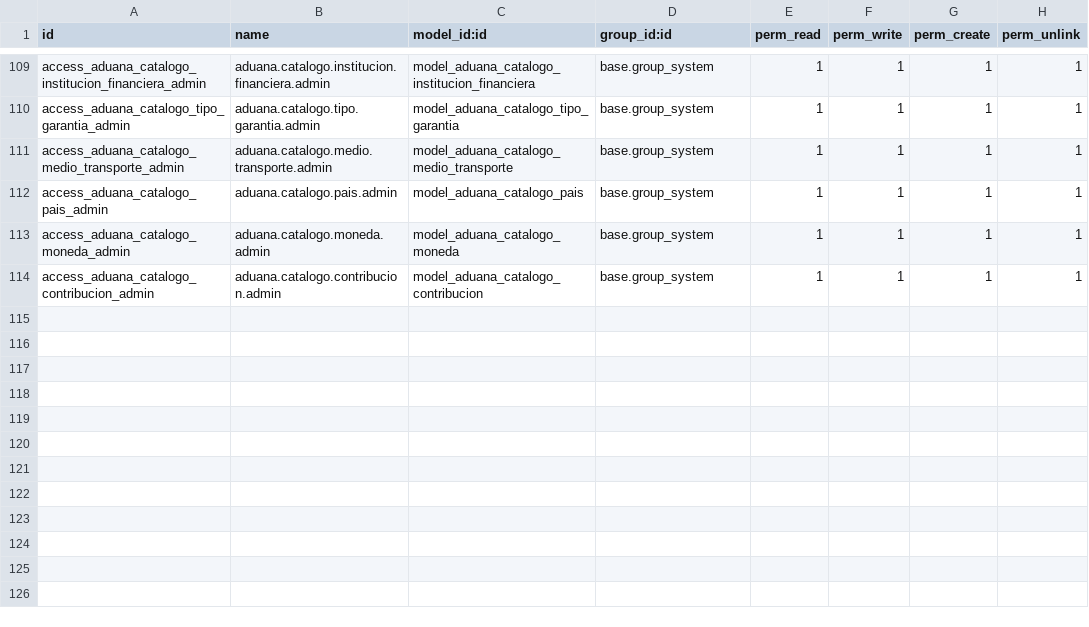
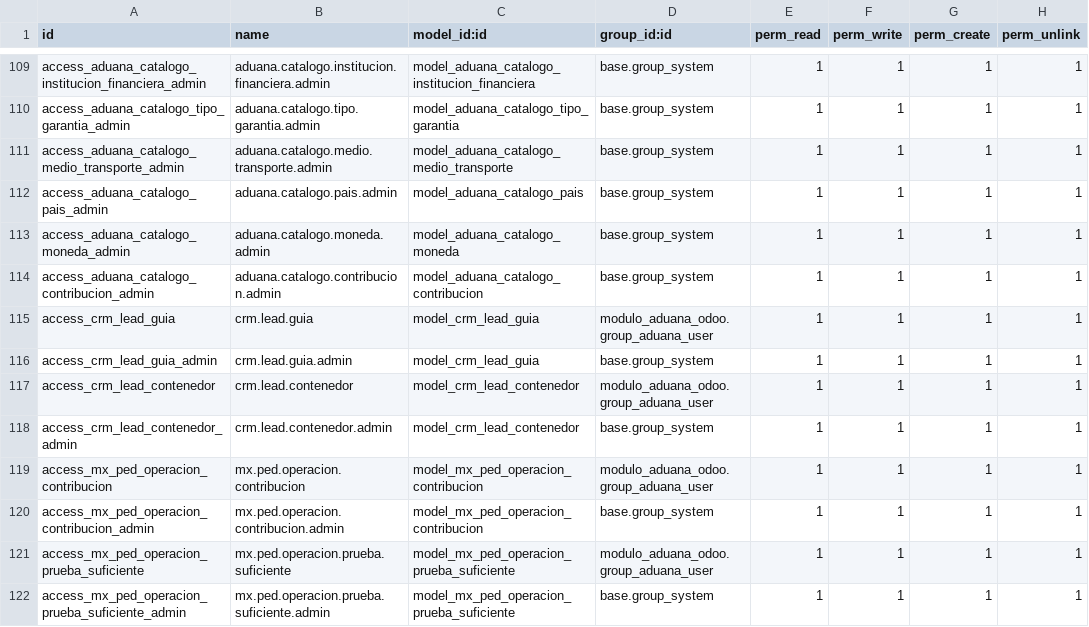
Before and after one commit to ramoncorquiz1997/modulo_aduana_odoo, a CSV file: security/ir.model.access.csv, drawn as a sheet; only a part is shown, gaps mark what is left out; the diff names each change by its address in the sheet, - before the commit and + after, or states it on an @@ line.

```diff
--- a/security/ir.model.access.csv
+++ b/security/ir.model.access.csv
+row 115: access_crm_lead_guia | crm.lead.guia | model_crm_lead_guia | modulo_aduana_odoo.group_aduana_user | 1 | 1 | 1 | 1
+row 116: access_crm_lead_guia_admin | crm.lead.guia.admin | model_crm_lead_guia | base.group_system | 1 | 1 | 1 | 1
+row 117: access_crm_lead_contenedor | crm.lead.contenedor | model_crm_lead_contenedor | modulo_aduana_odoo.group_aduana_user | 1 | 1 | 1 | 1
+row 118: access_crm_lead_contenedor_admin | crm.lead.contenedor.admin | model_crm_lead_contenedor | base.group_system | 1 | 1 | 1 | 1
+row 119: access_mx_ped_operacion_contribucion | mx.ped.operacion.contribucion | model_mx_ped_operacion_contribucion | modulo_aduana_odoo.group_aduana_user | 1 | 1 | 1 | 1
+row 120: access_mx_ped_operacion_contribucion_admin | mx.ped.operacion.contribucion.admin | model_mx_ped_operacion_contribucion | base.group_system | 1 | 1 | 1 | 1
+row 121: access_mx_ped_operacion_prueba_suficiente | mx.ped.operacion.prueba.suficiente | model_mx_ped_operacion_prueba_suficiente | modulo_aduana_odoo.group_aduana_user | 1 | 1 | 1 | 1
+row 122: access_mx_ped_operacion_prueba_suficiente_admin | mx.ped.operacion.prueba.suficiente.admin | model_mx_ped_operacion_prueba_suficiente | base.group_system | 1 | 1 | 1 | 1
```
Also changed, not shown: 5 other files.
